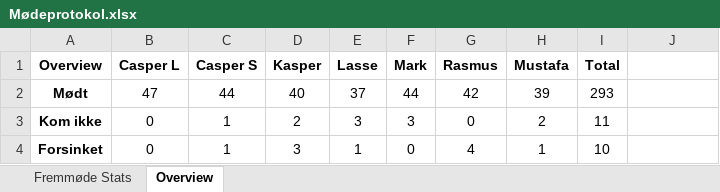
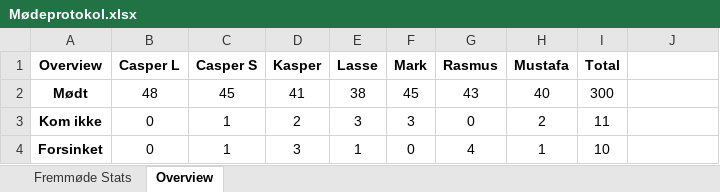
Before and after one commit to RMariegaard/P2, an Excel workbook: Mødeprotokol.xlsx, sheet Overview, drawn as a sheet; values as stored, in another font and other column widths than the file's, no borders; the diff names each change by its address in the sheet, - before the commit and + after, or states it on an @@ line.

Commit message:
25-04-2017

```diff
--- a/Mødeprotokol.xlsx (sheet Overview)
+++ b/Mødeprotokol.xlsx (sheet Overview)
-B2 (Casper L): 47
+B2 (Casper L): 48
-C2 (Casper S): 44
+C2 (Casper S): 45
-D2 (Kasper): 40
+D2 (Kasper): 41
-E2 (Lasse): 37
+E2 (Lasse): 38
-F2 (Mark): 44
+F2 (Mark): 45
-G2 (Rasmus): 42
+G2 (Rasmus): 43
-H2 (Mustafa): 39
+H2 (Mustafa): 40
-I2 (Total): 293
+I2 (Total): 300
```
Also changed, not shown: sheet Fremmøde Stats.
